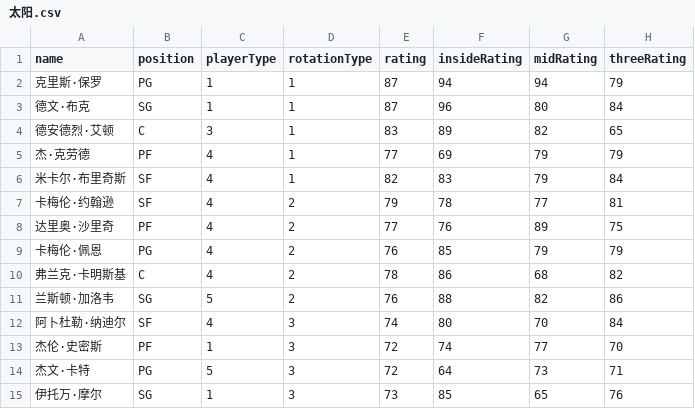
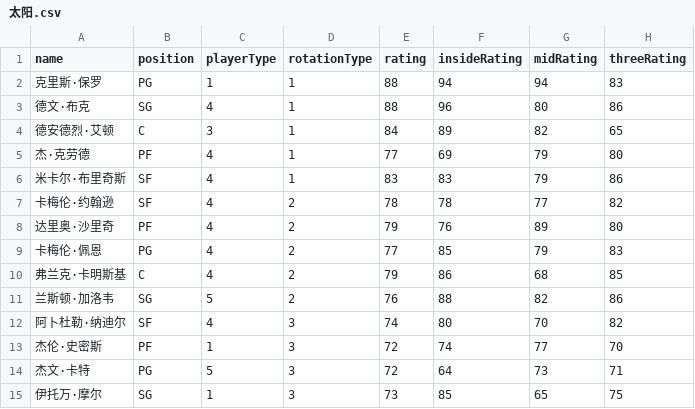
Before and after one commit to MikeYan01/NBA-sim, a CSV file: database/roster/太阳.csv, drawn as a sheet; only a part is shown; the diff names each change by its address in the sheet, - before the commit and + after, or states it on an @@ line.

```diff
--- a/database/roster/太阳.csv
+++ b/database/roster/太阳.csv
-E2:E3 (rating): 87
+E2:E3 (rating): 88
-H2 (threeRating): 79
+H2 (threeRating): 83
-C3 (playerType): 1
+C3 (playerType): 4
-H3 (threeRating): 84
+H3 (threeRating): 86
-E4 (rating): 83
+E4 (rating): 84
-H5 (threeRating): 79
+H5 (threeRating): 80
-E6 (rating): 82
+E6 (rating): 83
-H6 (threeRating): 84
+H6 (threeRating): 86
-E7 (rating): 79
+E7 (rating): 78
-H7 (threeRating): 81
+H7 (threeRating): 82
-E8 (rating): 77
+E8 (rating): 79
-H8 (threeRating): 75
+H8 (threeRating): 80
-E9 (rating): 76
+E9 (rating): 77
-H9 (threeRating): 79
+H9 (threeRating): 83
-E10 (rating): 78
+E10 (rating): 79
-H10 (threeRating): 82
+H10 (threeRating): 85
-H12 (threeRating): 84
+H12 (threeRating): 82
-H15 (threeRating): 76
+H15 (threeRating): 75
```
Also changed, not shown: database/roster/凯尔特人.csv, database/roster/尼克斯.csv, 31 other files.
